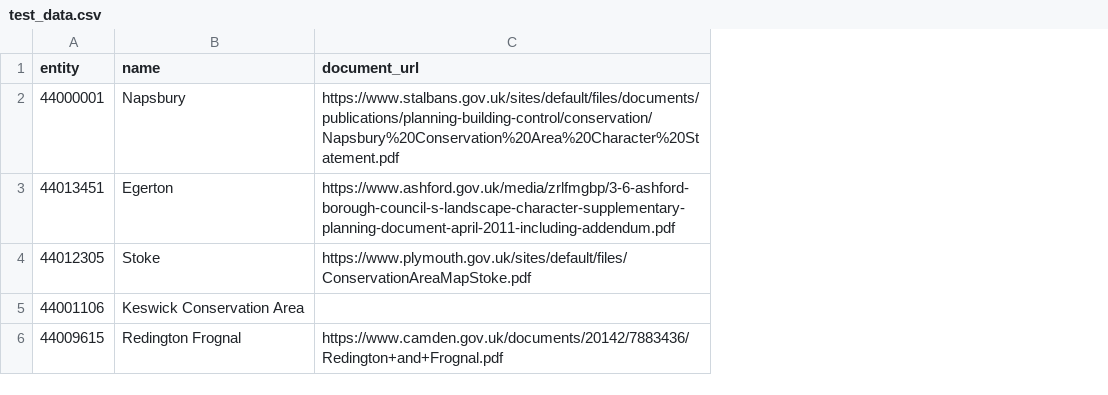
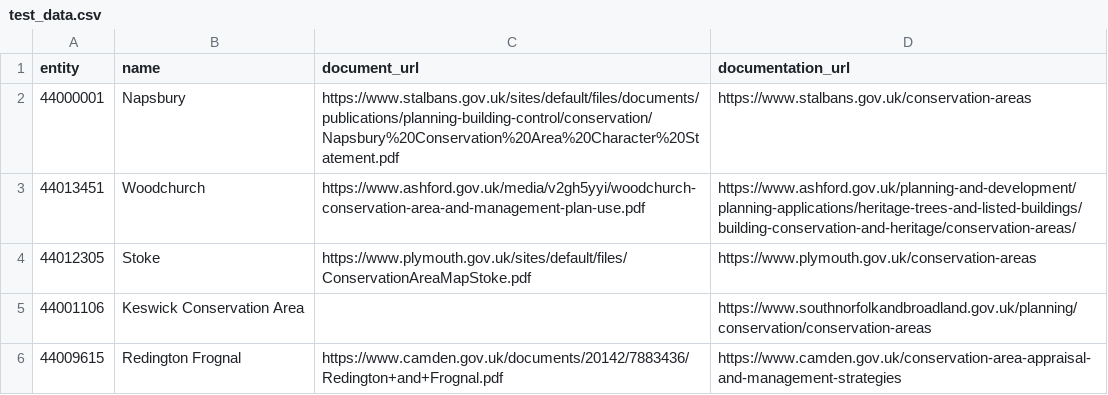
Before and after one commit to digital-land/quality-challenge, a CSV file: notebooks/document_url/data/test_data.csv, drawn as a sheet; the diff names each change by its address in the sheet, - before the commit and + after, or states it on an @@ line.

Commit message:
Use documentation_url for docs

```diff
--- a/notebooks/document_url/data/test_data.csv
+++ b/notebooks/document_url/data/test_data.csv
+column D (documentation_url), rows 2-6: https://www.stalbans.gov.uk/conservation-areas | https://www.ashford.gov.uk/planning-and-development/planning-applications/heritage-trees-and-listed-buildings/building-conservation-and-heritage/conservation-areas/ | https://www.plymouth.gov.uk/conservation-areas | https://www.southnorfolkandbroadland.gov.uk/planning/conservation/conservation-areas | https://www.camden.gov.uk/conservation-area-appraisal-and-management-strategies
-B3 (name): Egerton
+B3 (name): Woodchurch
-C3 (document_url): https://www.ashford.gov.uk/media/zrlfmgbp/3-6-ashford-borough-council-s-landscape-character-supplementary-planning-document-april-2011-including-addendum.pdf
+C3 (document_url): https://www.ashford.gov.uk/media/v2gh5yyi/woodchurch-conservation-area-and-management-plan-use.pdf
```
Also changed, not shown: 2 other files.
